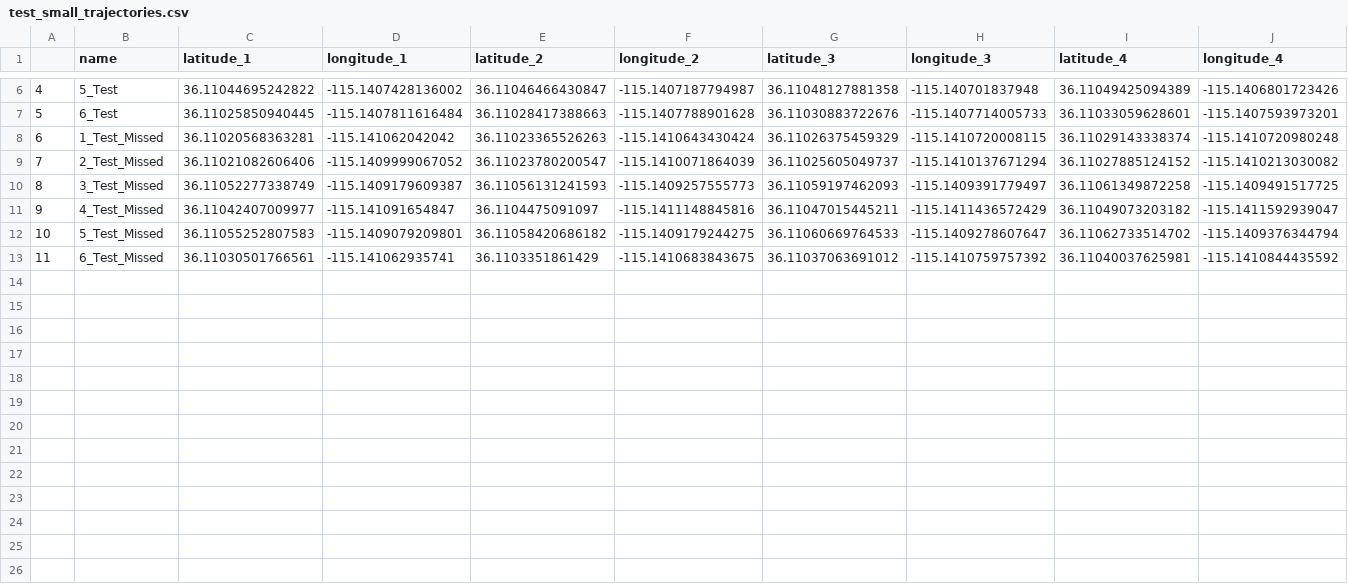
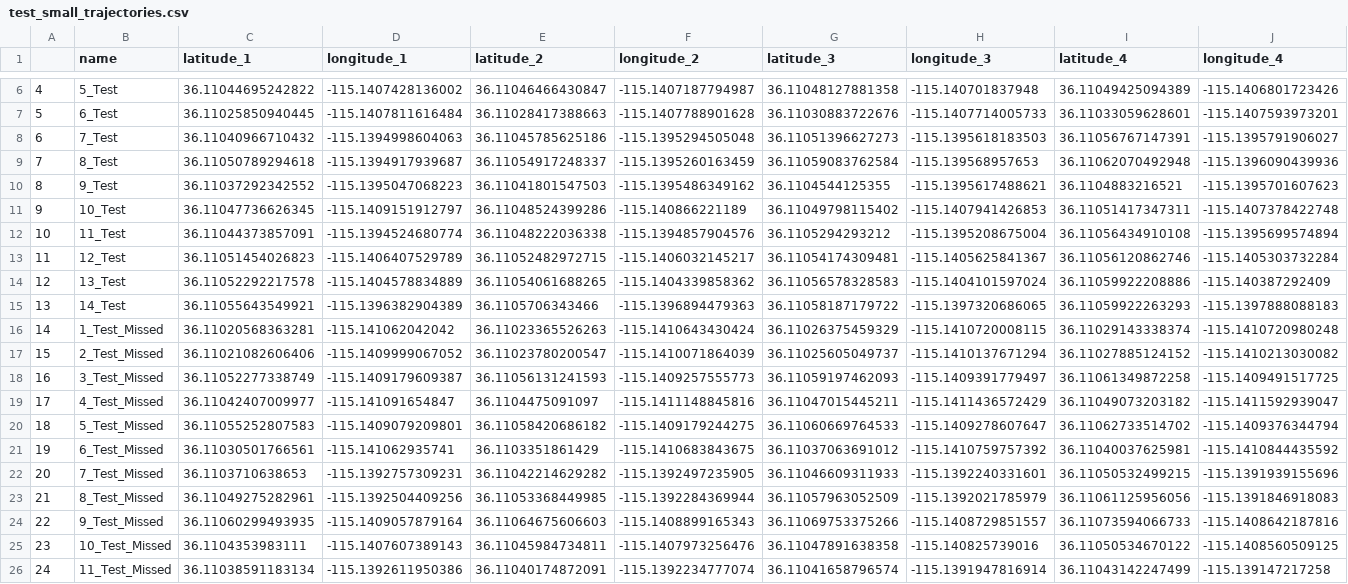
Before and after one commit to lazeroffmichael/smart-park, a CSV file: simulations/data/test_small_trajectories.csv, drawn as a sheet; only a part is shown, gaps mark what is left out; addresses are those after the commit; rows hold the shown columns only; the diff names each change by its address in the sheet, - before the commit and + after, or states it on an @@ line.

```diff
--- a/simulations/data/test_small_trajectories.csv
+++ b/simulations/data/test_small_trajectories.csv
+row 8: 6 | 7_Test | 36.11040966710432 | -115.1394998604063 | 36.11045785625186 | -115.1395294505048 | 36.11051396627273 | -115.1395618183503 | 36.11056767147391 | -115.1395791906027
+row 9: 7 | 8_Test | 36.11050789294618 | -115.1394917939687 | 36.11054917248337 | -115.1395260163459 | 36.11059083762584 | -115.139568957653 | 36.11062070492948 | -115.1396090439936
+row 10: 8 | 9_Test | 36.11037292342552 | -115.1395047068223 | 36.11041801547503 | -115.1395486349162 | 36.1104544125355 | -115.1395617488621 | 36.1104883216521 | -115.1395701607623
+row 11: 9 | 10_Test | 36.11047736626345 | -115.1409151912797 | 36.11048524399286 | -115.140866221189 | 36.11049798115402 | -115.1407941426853 | 36.11051417347311 | -115.1407378422748
+row 12: 10 | 11_Test | 36.11044373857091 | -115.1394524680774 | 36.11048222036338 | -115.1394857904576 | 36.1105294293212 | -115.1395208675004 | 36.11056434910108 | -115.1395699574894
+row 13: 11 | 12_Test | 36.11051454026823 | -115.1406407529789 | 36.11052482972715 | -115.1406032145217 | 36.11054174309481 | -115.1405625841367 | 36.11056120862746 | -115.1405303732284
+row 14: 12 | 13_Test | 36.11052292217578 | -115.1404578834889 | 36.11054061688265 | -115.1404339858362 | 36.11056578328583 | -115.1404101597024 | 36.11059922208886 | -115.140387292409
+row 15: 13 | 14_Test | 36.11055643549921 | -115.1396382904389 | 36.1105706343466 | -115.1396894479363 | 36.11058187179722 | -115.1397320686065 | 36.11059922263293 | -115.1397888088183
@@ column A renumbered between rows 16 and 21 @@
+row 22: 20 | 7_Test_Missed | 36.1103710638653 | -115.1392757309231 | 36.11042214629282 | -115.1392497235905 | 36.11046609311933 | -115.1392240331601 | 36.11050532499215 | -115.1391939155696
+row 23: 21 | 8_Test_Missed | 36.11049275282961 | -115.1392504409256 | 36.11053368449985 | -115.1392284369944 | 36.11057963052509 | -115.1392021785979 | 36.11061125956056 | -115.1391846918083
+row 24: 22 | 9_Test_Missed | 36.11060299493935 | -115.1409057879164 | 36.11064675606603 | -115.1408899165343 | 36.11069753375266 | -115.1408729851557 | 36.11073594066733 | -115.1408642187816
+row 25: 23 | 10_Test_Missed | 36.1104353983111 | -115.1407607389143 | 36.11045984734811 | -115.1407973256476 | 36.11047891638358 | -115.140825739016 | 36.11050534670122 | -115.1408560509125
+row 26: 24 | 11_Test_Missed | 36.11038591183134 | -115.1392611950386 | 36.11040174872091 | -115.1392234777074 | 36.11041658796574 | -115.1391947816914 | 36.11043142247499 | -115.139147217258
```
Also changed, not shown: 14 other files.
